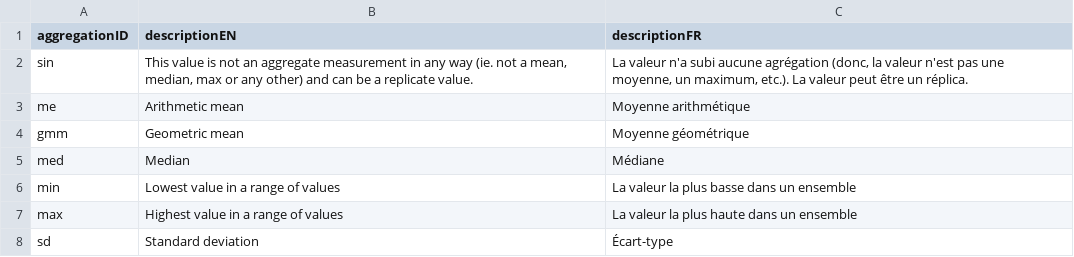
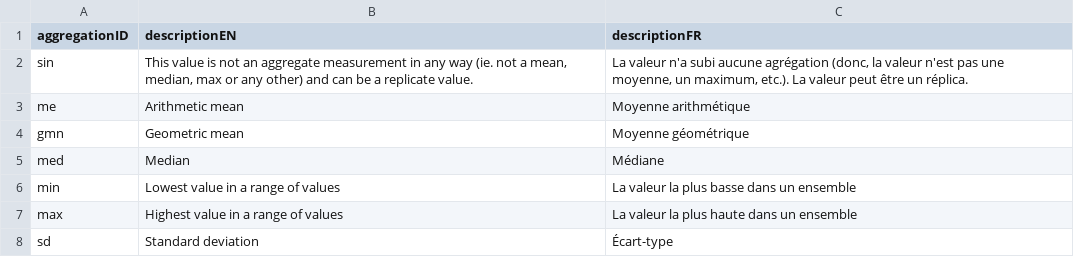
Before and after one commit to Big-Life-Lab/PHES-ODM, a CSV file: site/dictionary_tables/Aggregation.csv, drawn as a sheet.

Commit message:
Update Aggregation.csv

```diff
--- a/site/dictionary_tables/Aggregation.csv
+++ b/site/dictionary_tables/Aggregation.csv
@@ -3,3 +3,3 @@ sin,"This value is not an aggregate measurement in any way (ie. not a mean, medi
 me,Arithmetic mean,Moyenne arithmétique
-gmm,Geometric mean,Moyenne géométrique
+gmn,Geometric mean,Moyenne géométrique
 med,Median,Médiane
```
